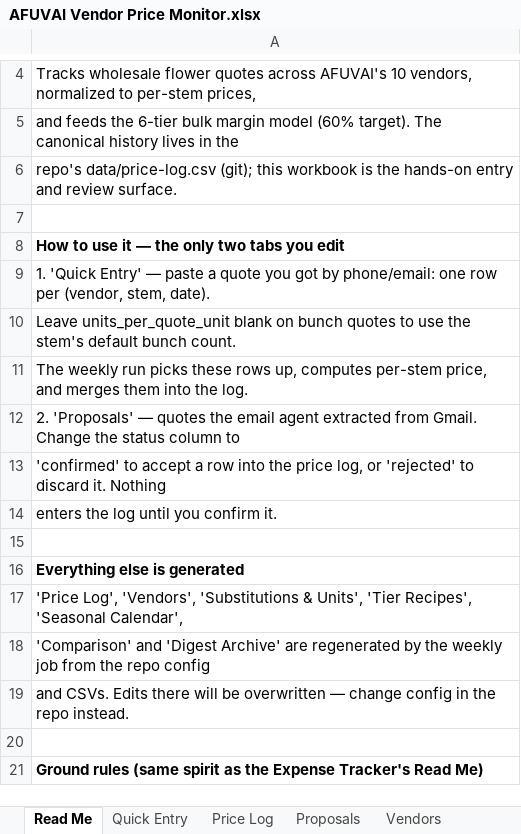
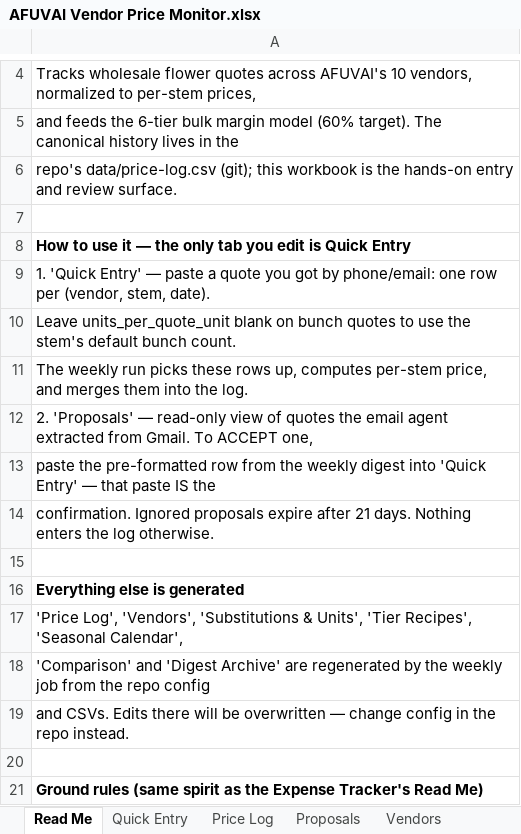
Before and after one commit to champagnebrian/twenty, an Excel workbook: afuvai-price-monitor/AFUVAI Vendor Price Monitor.xlsx, sheet Read Me, drawn as a sheet; only a part is shown, gaps mark what is left out; values as stored, in another font and other column widths than the file's, no borders; the diff names each change by its address in the sheet, - before the commit and + after, or states it on an @@ line.

```diff
--- a/afuvai-price-monitor/AFUVAI Vendor Price Monitor.xlsx (sheet Read Me)
+++ b/afuvai-price-monitor/AFUVAI Vendor Price Monitor.xlsx (sheet Read Me)
-A8: …the only two tabs you edit
+A8: …the only tab you edit is Quick Entry
-A12: …'Proposals' — quotes the email agent extracted from Gmail. Change the status column to
+A12: …'Proposals' — read-only view of quotes the email agent extracted from Gmail. To ACCEPT one,
-A13: 'confirmed' to accept a row into the price log, or 'rejected' to discard it. Nothing
+A13: paste the pre-formatted row from the weekly digest into 'Quick Entry' — that paste IS the
-A14: enters the log until you confirm it.
+A14: confirmation. Ignored proposals expire after 21 days. Nothing enters the log otherwise.
```
Also changed, not shown: 13 other files.
